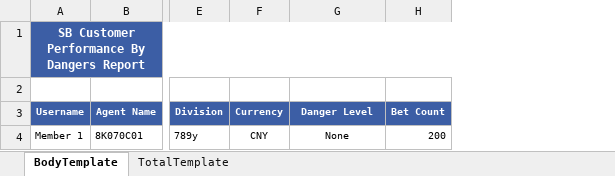
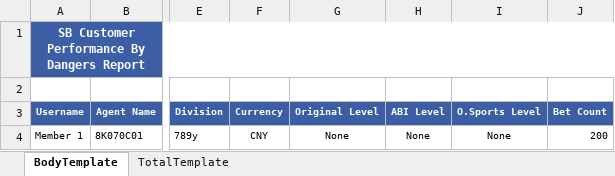
Before and after one commit to starixvn/new-accounting-portal_nap-universal-reports, an Excel workbook: src/UniversalReports.Sites/ExcelTemplate/SBCustomerPerformanceByDangers/SBCustomerPerformanceByDangers.xlsx, sheet BodyTemplate, drawn as a sheet; only a part is shown, gaps mark what is left out; values as stored, in another font and other column widths than the file's, no borders; the diff names each change by its address in the sheet, - before the commit and + after, or states it on an @@ line.

Commit message:
153264 - Enhancements for SB Customer Performance By Dangers.

```diff
--- a/src/UniversalReports.Sites/ExcelTemplate/SBCustomerPerformanceByDangers/SBCustomerPerformanceByDangers.xlsx (sheet BodyTemplate)
+++ b/src/UniversalReports.Sites/ExcelTemplate/SBCustomerPerformanceByDangers/SBCustomerPerformanceByDangers.xlsx (sheet BodyTemplate)
+column H (ABI Level), row 4: None
+column I (O.Sports Level), row 4: None
-G3: Danger Level
+G3: Original Level
```
Also changed, not shown: sheet TotalTemplate, 12 other files.
